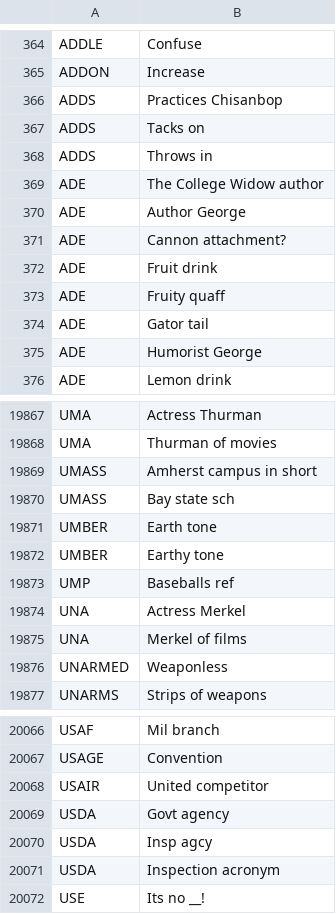
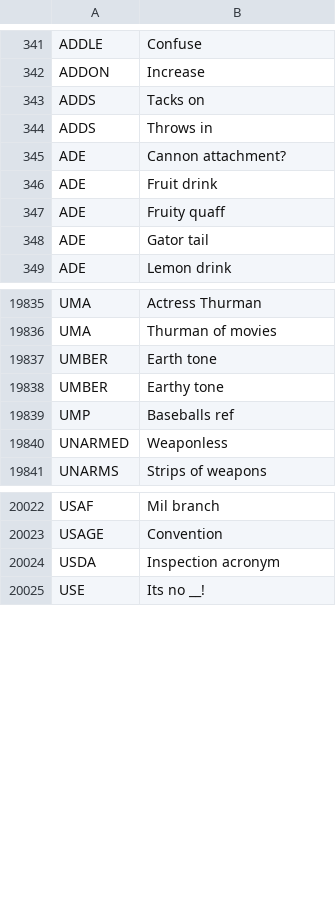
Before and after one commit to Morbius2/Software-Major-Project, a CSV file: CrosswordDictionary.csv, drawn as a sheet; only a part is shown, gaps mark what is left out; the diff covers the shown part only; the diff names each change by its address in the sheet, - before the commit and + after, or states it on an @@ line.

```diff
--- a/CrosswordDictionary.csv
+++ b/CrosswordDictionary.csv
-row 366: ADDS | Practices Chisanbop
-row 369: ADE | The College Widow author
-row 370: ADE | Author George
-row 375: ADE | Humorist George
-row 19869: UMASS | Amherst campus in short
-row 19870: UMASS | Bay state sch
-row 19874: UNA | Actress Merkel
-row 19875: UNA | Merkel of films
-row 20068: USAIR | United competitor
-row 20069: USDA | Govt agency
-row 20070: USDA | Insp agcy
```
Also changed, not shown: 44 removed rows and 7 edited cells elsewhere in this file, 7 other files.
